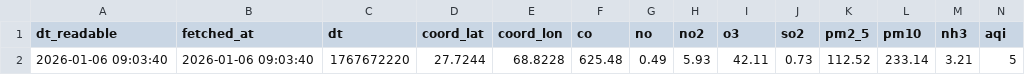
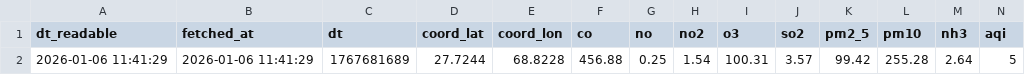
Before and after one commit to SoyamKapoor/10_Pearls_AQI_Predict_Bot, a CSV file: data/cleaned_data.csv, drawn as a sheet; only a part is shown; removed rows and columns are numbered as before the commit, all else as after; rows hold the shown columns only; the diff names each change by its address in the sheet, - before the commit and + after, or states it on an @@ line.

```diff
--- a/data/cleaned_data.csv
+++ b/data/cleaned_data.csv
-row 2: 2026-01-06 09:03:40 | 2026-01-06 09:03:40 | 1767672220 | 27.7244 | 68.8228 | 625.48 | 0.49 | 5.93 | 42.11 | 0.73 | 112.52 | 233.14 | 3.21 | 5
+row 2: 2026-01-06 11:41:29 | 2026-01-06 11:41:29 | 1767681689 | 27.7244 | 68.8228 | 456.88 | 0.25 | 1.54 | 100.31 | 3.57 | 99.42 | 255.28 | 2.64 | 5
```
